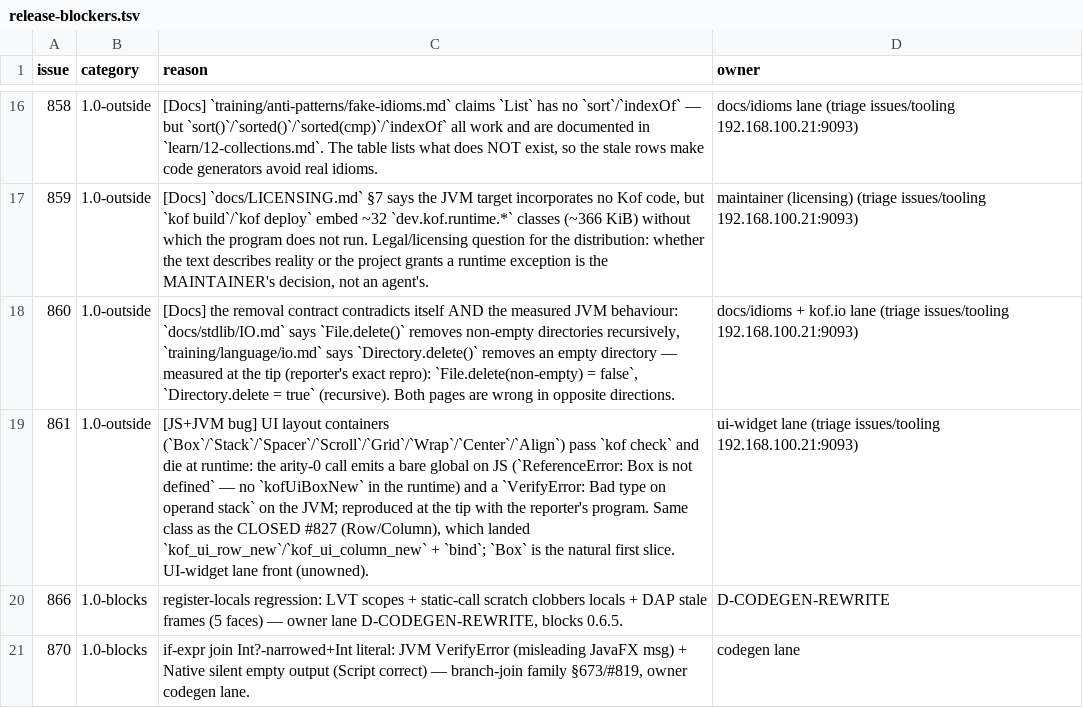
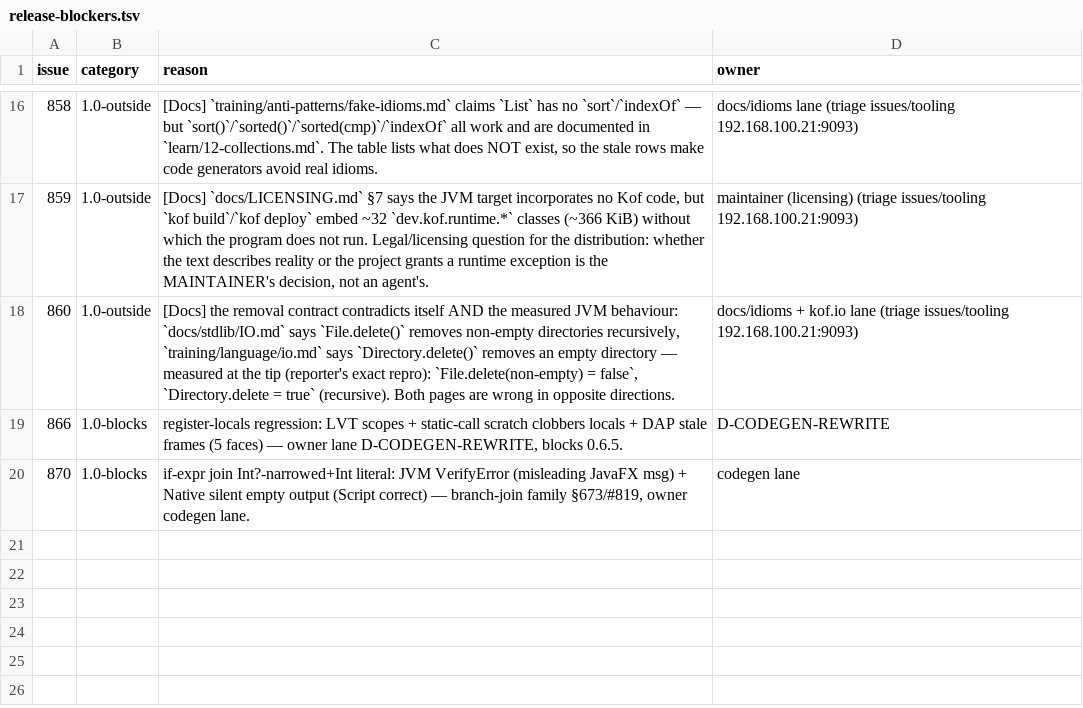
Before and after one commit to AlexandreMendess/Kof4j, a TSV file: scripts/release-blockers.tsv, drawn as a sheet; only a part is shown, gaps mark what is left out; the diff names each change by its address in the sheet, - before the commit and + after, or states it on an @@ line.

Commit message:
triage+test: issue #861 CLOSED (case c) — the eight layout containers verified FIXED at the tip on both faces; NEW family-wide EXECUTION guard
#861 (Box/Stack/Spacer/Scroll/Grid/Wrap/Center/Align) was fixed by the eight
slices #862/#863/#864/#865/#868/#869/#871/#872. Measured at HEAD 7e25c2181 with
all EIGHT in one program (the reporter's repro generalised):
- JVM: compile true, `java ... Default.Main` -> `done` rc=0; the triage-time
  `VerifyError: Bad type on operand stack` is gone.
- JS: compile true, `node Default.mjs` -> `done` rc=0; the `ReferenceError: Box
  is not defined` is gone; no bare global (`= Box(`...`= Align(`) and the eight
  `kofUi*New` ship in kof-runtime.mjs. The eight per-widget tests run 1/1 each.

Guard added in the same unit: the per-widget tests assert the JS face by TEXT
(name present / bare global absent), which cannot catch a wrong call SHAPE (arg
count). LayoutContainersExecuteE2ETest EXECUTES the family program on the JVM
and under node (measured green 1/1).

Ledger: the 861 row dropped from scripts/release-blockers.tsv -> gate at
2 open 1.0-blocks (#866/#870), 0 classification violations. Gates
check_test_hygiene/check_owner_identity/check_doc_refs/check_500 rc=0.

Triage sweep: the 19 OPEN issues all carry a bot triage comment; no new
external comment. #849 and #848 were examined and left as rule-6 maintainer
decisions (the ledger already classifies them so); #849's root cause is
recorded at StatementParser.java:92-99 (a non-literal assert message expression
is parsed then silently dropped, leaving `message` null).

Also resolves, preserving BOTH sides, the unresolved `git pull --autostash`
conflict another lane left in DOING.md/DOING.pt_BR.md (its `192.168.15.134:0`
QA-gate entry from HEAD is kept; this lane's entry is added after it). The
autostash entry itself was left untouched.

lane issues/tooling owner = 192.168.100.21:9093

```diff
--- a/scripts/release-blockers.tsv
+++ b/scripts/release-blockers.tsv
-row 19: 861 | 1.0-outside | [JS+JVM bug] UI layout containers (`Box`/`Stack`/`Spacer`/`Scroll`/`Grid`/`Wrap`/`Center`/`Align`) pass `kof check` and die at runtime: the arity-0 call emits a bare global on JS (`ReferenceError: Box is not defined` — no `kofUiBoxNew` in the runtime) and a `VerifyError: Bad type on operand stack` on the JVM; reproduced at the tip with the reporter's program. Same class as the CLOSED #827 (Row/Column), which landed `kof_ui_row_new`/`kof_ui_column_new` + `bind`; `Box` is the natural first slice. UI-widget lane front (unowned). | ui-widget lane (triage issues/tooling 192.168.100.21:9093)
```
Also changed, not shown: 3 other files.
